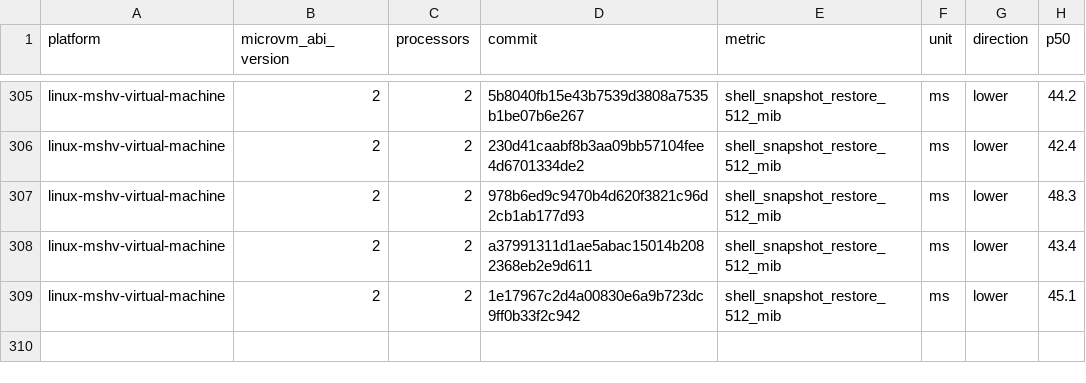
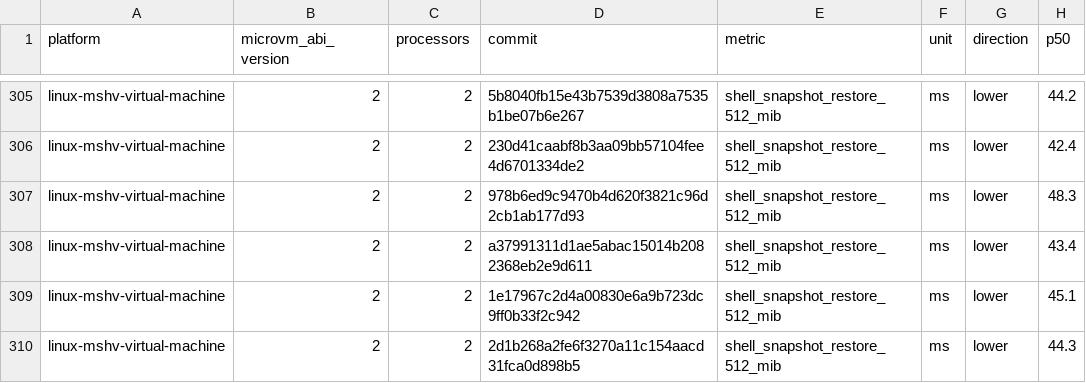
Before and after one commit to Jbansal2/nvx, a CSV file: data/linux-mshv-virtual-machine-microvm-v2-2vcpu.csv, drawn as a sheet; only a part is shown, gaps mark what is left out.

```diff
--- a/data/linux-mshv-virtual-machine-microvm-v2-2vcpu.csv
+++ b/data/linux-mshv-virtual-machine-microvm-v2-2vcpu.csv
@@ -309 +309,2 @@ linux-mshv-virtual-machine,2,2,a37991311d1ae5abac15014b2082368eb2e9d611,shell_sn
 linux-mshv-virtual-machine,2,2,1e17967c2d4a00830e6a9b723dc9ff0b33f2c942,shell_snapshot_restore_512_mib,ms,lower,45.1
+linux-mshv-virtual-machine,2,2,2d1b268a2fe6f3270a11c154aacd31fca0d898b5,shell_snapshot_restore_512_mib,ms,lower,44.3
```
Also changed, not shown: data/linux-mshv-virtual-machine-microvm-v2-4vcpu.csv, data/linux-mshv-virtual-machine-microvm-v2-8vcpu.csv, 9 other files.
